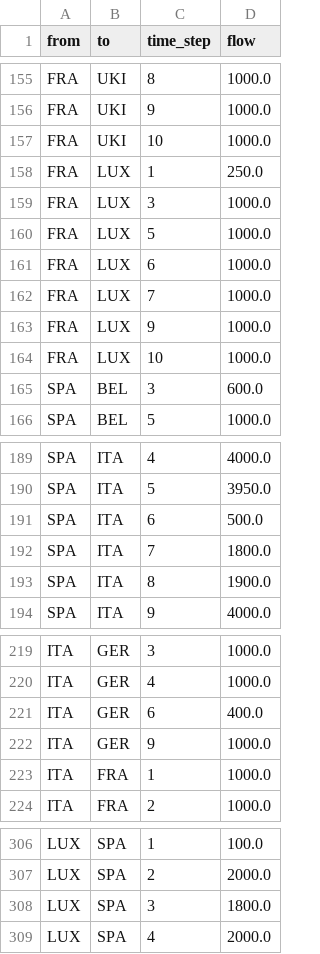
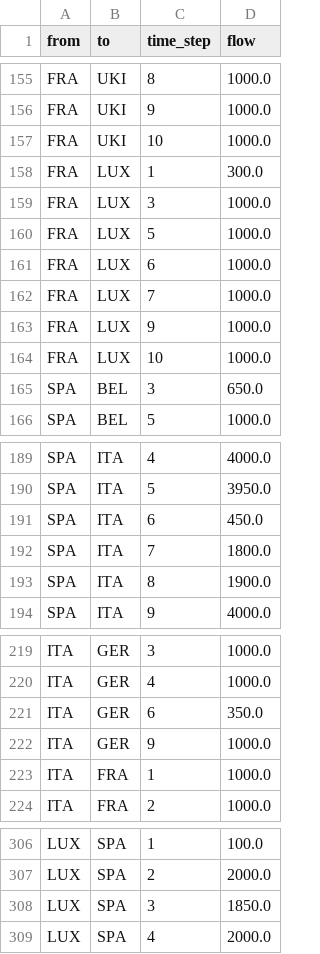
Before and after one commit to svenbutzelaar/spatial-model-reductions, a CSV file: case_studies/8_locations/output/line_flow.csv, drawn as a sheet; only a part is shown, gaps mark what is left out; the diff covers the shown part only.

```diff
--- a/case_studies/8_locations/output/line_flow.csv
+++ b/case_studies/8_locations/output/line_flow.csv
@@ -157,3 +157,3 @@ FRA,UKI,9,1000.0
 FRA,UKI,10,1000.0
-FRA,LUX,1,250.0
+FRA,LUX,1,300.0
 FRA,LUX,3,1000.0
@@ -164,3 +164,3 @@ FRA,LUX,9,1000.0
 FRA,LUX,10,1000.0
-SPA,BEL,3,600.0
+SPA,BEL,3,650.0
 SPA,BEL,5,1000.0
@@ -190,3 +190,3 @@ SPA,ITA,4,4000.0
 SPA,ITA,5,3950.0
-SPA,ITA,6,500.0
+SPA,ITA,6,450.0
 SPA,ITA,7,1800.0
@@ -220,3 +220,3 @@ ITA,GER,3,1000.0
 ITA,GER,4,1000.0
-ITA,GER,6,400.0
+ITA,GER,6,350.0
 ITA,GER,9,1000.0
@@ -307,3 +307,3 @@ LUX,SPA,1,100.0
 LUX,SPA,2,2000.0
-LUX,SPA,3,1800.0
+LUX,SPA,3,1850.0
 LUX,SPA,4,2000.0
```
Also changed, not shown: 6 edited cells elsewhere in this file, 8 other files.
